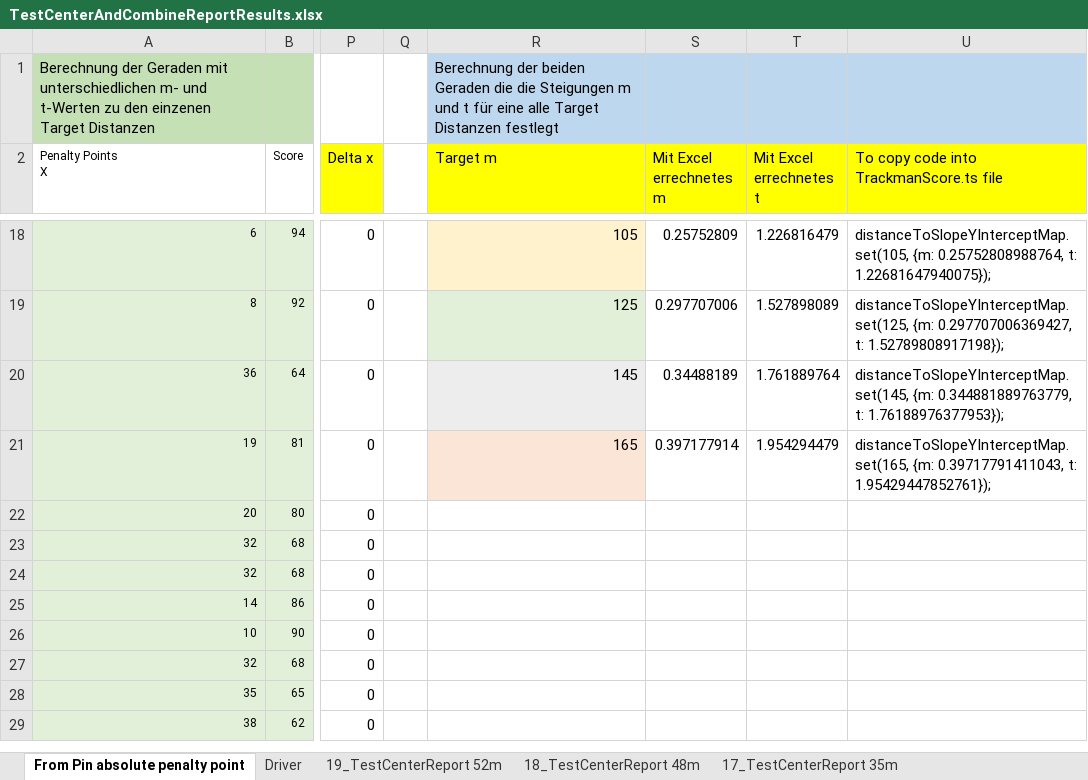
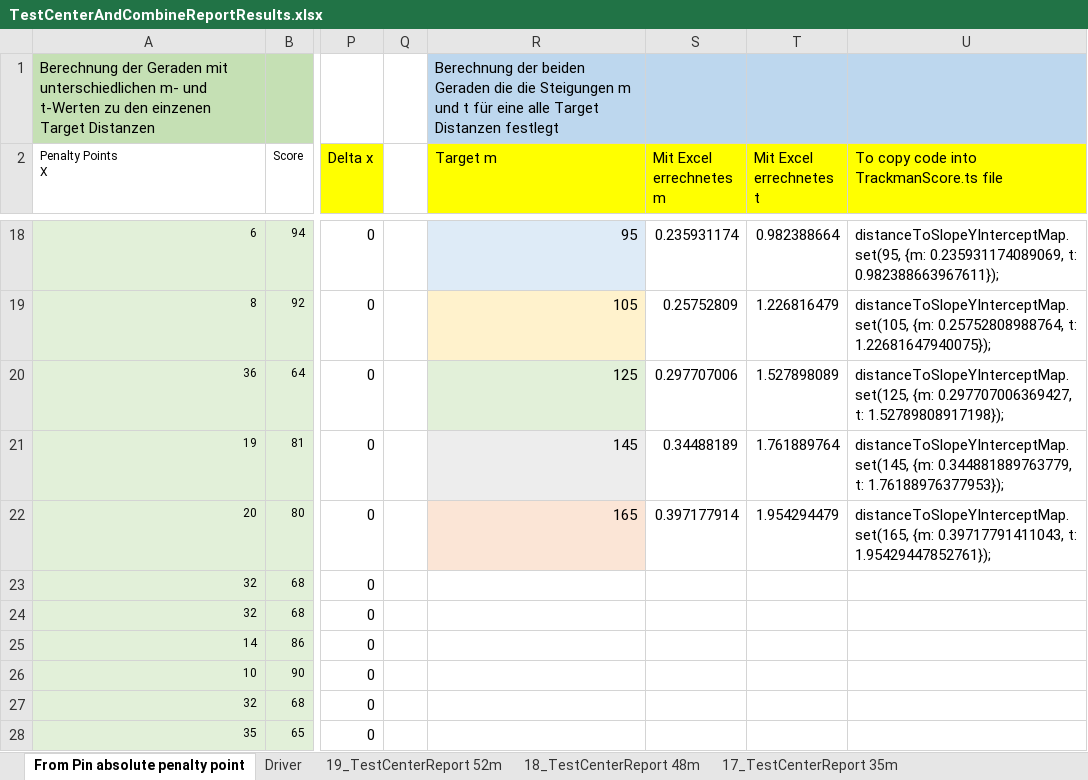
Before and after one commit to christianrehn/CombineTest, an Excel workbook: TrackmanData/TestCenterAndCombineReportResults.xlsx, sheet From Pin absolute penalty point, drawn as a sheet; only a part is shown, gaps mark what is left out; the shorter side is filled out with more unchanged rows; values as stored, in another font and other column widths than the file's, no borders; charts and pictures not drawn; the diff covers the shown part only; the diff names each change by its address in the sheet, - before the commit and + after, or states it on an @@ line.

```diff
--- a/TrackmanData/TestCenterAndCombineReportResults.xlsx (sheet From Pin absolute penalty point)
+++ b/TrackmanData/TestCenterAndCombineReportResults.xlsx (sheet From Pin absolute penalty point)
-R18 (Target m): 105
+R18 (Target m): 95
-R18 fill: #FFF2CC
+R18 fill: #DEEBF7
-S18 (Mit Excel errechnetes m): 0.25752809
+S18 (Mit Excel errechnetes m): 0.235931174
-T18 (Mit Excel errechnetes t): 1.226816479
+T18 (Mit Excel errechnetes t): 0.982388664
-U18: distanceToSlopeYInterceptMap.set(105, {m: 0.25752808988764, t: 1.22681647940075});
+U18: distanceToSlopeYInterceptMap.set(95, {m: 0.235931174089069, t: 0.982388663967611});
-R19 (Target m): 125
+R19 (Target m): 105
-R19 fill: #E2F0D9
+R19 fill: #FFF2CC
-S19 (Mit Excel errechnetes m): 0.297707006
+S19 (Mit Excel errechnetes m): 0.25752809
-T19 (Mit Excel errechnetes t): 1.527898089
+T19 (Mit Excel errechnetes t): 1.226816479
-U19: distanceToSlopeYInterceptMap.set(125, {m: 0.297707006369427, t: 1.52789808917198});
+U19: distanceToSlopeYInterceptMap.set(105, {m: 0.25752808988764, t: 1.22681647940075});
-R20 (Target m): 145
+R20 (Target m): 125
-S20 (Mit Excel errechnetes m): 0.34488189
+S20 (Mit Excel errechnetes m): 0.297707006
-T20 (Mit Excel errechnetes t): 1.761889764
+T20 (Mit Excel errechnetes t): 1.527898089
-U20: distanceToSlopeYInterceptMap.set(145, {m: 0.344881889763779, t: 1.76188976377953});
+U20: distanceToSlopeYInterceptMap.set(125, {m: 0.297707006369427, t: 1.52789808917198});
-R21 (Target m): 165
+R21 (Target m): 145
-S21 (Mit Excel errechnetes m): 0.397177914
+S21 (Mit Excel errechnetes m): 0.34488189
-T21 (Mit Excel errechnetes t): 1.954294479
+T21 (Mit Excel errechnetes t): 1.761889764
-U21: distanceToSlopeYInterceptMap.set(165, {m: 0.39717791411043, t: 1.95429447852761});
+U21: distanceToSlopeYInterceptMap.set(145, {m: 0.344881889763779, t: 1.76188976377953});
-R22 (Target m): (empty)
+R22 (Target m): 165
-R22 fill: none
+R22 fill: #FBE5D6
-S22 (Mit Excel errechnetes m): (empty)
+S22 (Mit Excel errechnetes m): 0.397177914
-T22 (Mit Excel errechnetes t): (empty)
+T22 (Mit Excel errechnetes t): 1.954294479
-U22: (empty)
+U22: distanceToSlopeYInterceptMap.set(165, {m: 0.39717791411043, t: 1.95429447852761});
```
Also changed, not shown: 28 edited cells and cell formats elsewhere in this sheet, charts or pictures.
